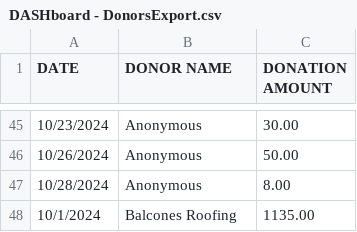
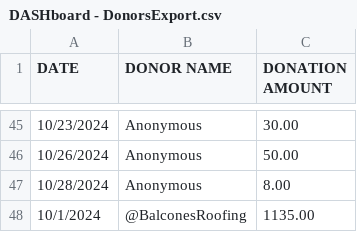
Before and after one commit to calebtung/atx-dashboard, a CSV file: hugo-site/static/upload_csvs/DASHboard - DonorsExport.csv, drawn as a sheet; only a part is shown, gaps mark what is left out.

Commit message:
Test with Balcones Roofing twitter username

```diff
--- a/hugo-site/static/upload_csvs/DASHboard - DonorsExport.csv
+++ b/hugo-site/static/upload_csvs/DASHboard - DonorsExport.csv
@@ -47,2 +47,2 @@ DATE,DONOR NAME,DONATION AMOUNT
 10/28/2024,Anonymous,8.00
-10/1/2024,Balcones Roofing,1135.00
+10/1/2024,@BalconesRoofing,1135.00
```
